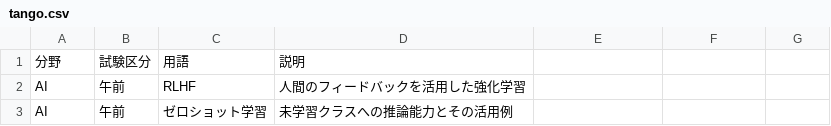
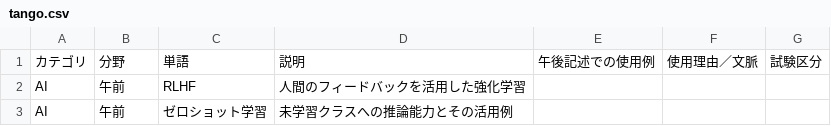
Before and after one commit to tami0204/tango-quiz-app, a CSV file: tango.csv, drawn as a sheet; only a part is shown; removed rows and columns are numbered as before the commit, all else as after; the diff names each change by its address in the sheet, - before the commit and + after, or states it on an @@ line.

Commit message:
Add files via upload

```diff
--- a/tango.csv
+++ b/tango.csv
-row 1: 分野 | 試験区分 | 用語 | 説明
+row 1: カテゴリ | 分野 | 単語 | 説明 | 午後記述での使用例 | 使用理由／文脈 | 試験区分
```
